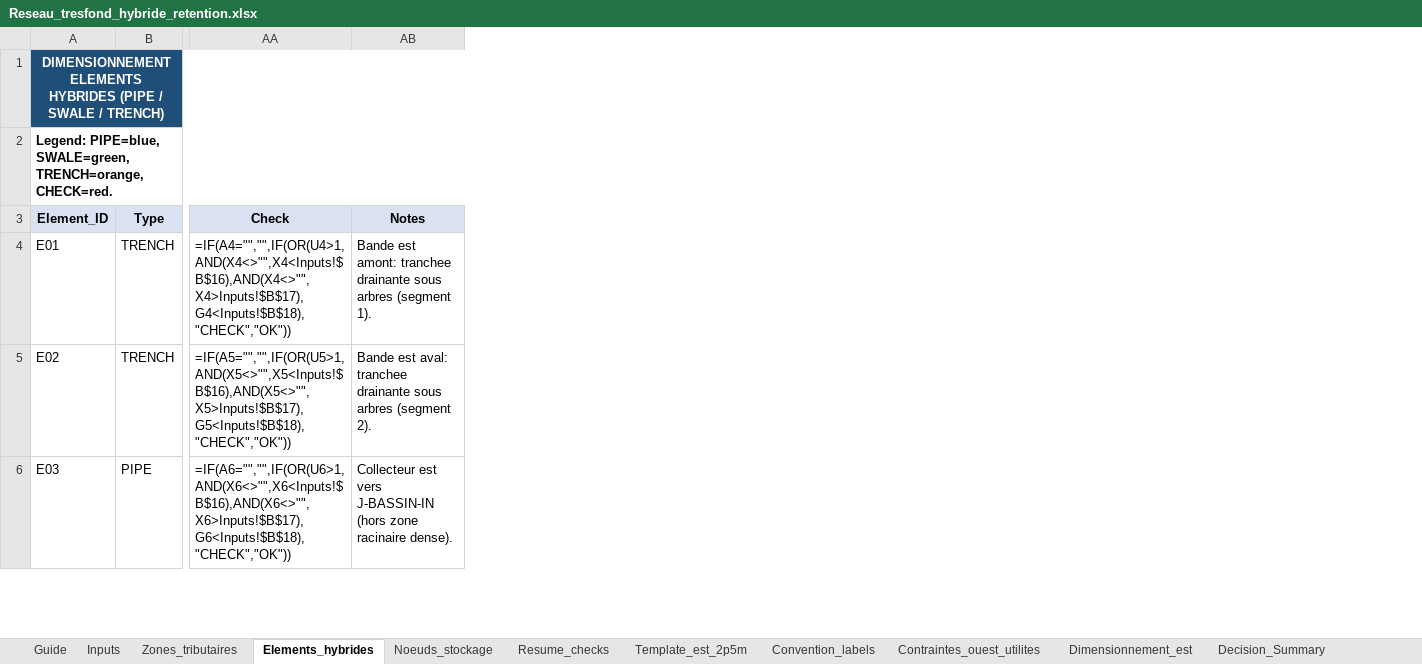
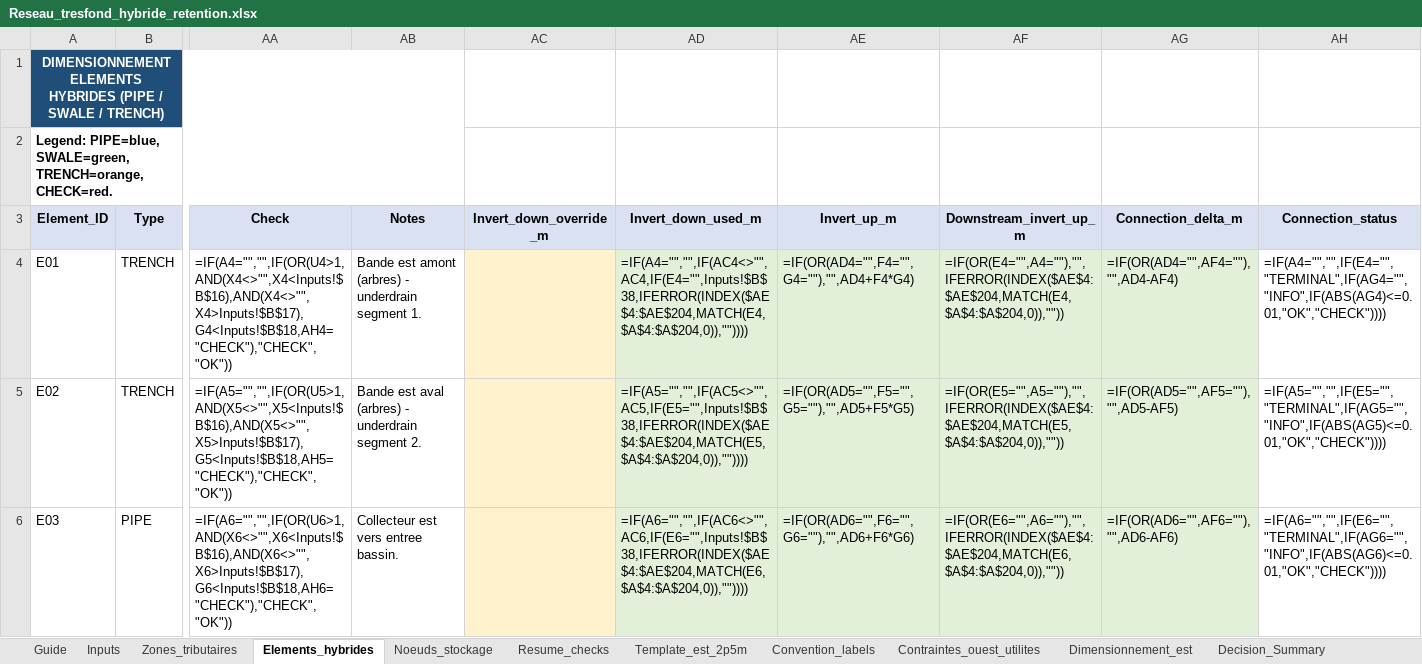
Before and after one commit to acon560-prog/idf-web-app, an Excel workbook: engineering/drainage-design/Reseau_tresfond_hybride_retention.xlsx, sheet Elements_hybrides, drawn as a sheet; only a part is shown, gaps mark what is left out; values as stored, in another font and other column widths than the file's, no borders; formulas without a stored value are shown as written; conditional formats not drawn; the diff covers the shown part only; the diff names each change by its address in the sheet, - before the commit and + after, or states it on an @@ line.

```diff
--- a/engineering/drainage-design/Reseau_tresfond_hybride_retention.xlsx (sheet Elements_hybrides)
+++ b/engineering/drainage-design/Reseau_tresfond_hybride_retention.xlsx (sheet Elements_hybrides)
+column AC (Invert_down_override_m), empty
+column AD (Invert_down_used_m), rows 4-6: =IF(A4="","",IF(AC4<>"",AC4,IF(E4="",Inputs!$B$38,IFERROR(INDEX($AE$4:$AE$204,MATCH(E4,$A$4:$A$204,0)),"")))) | =IF(A5="","",IF(AC5<>"",AC5,IF(E5="",Inputs!$B$38,IFERROR(INDEX($AE$4:$AE$204,MATCH(E5,$A$4:$A$204,0)),"")))) | =IF(A6="","",IF(AC6<>"",AC6,IF(E6="",Inputs!$B$38,IFERROR(INDEX($AE$4:$AE$204,MATCH(E6,$A$4:$A$204,0)),""))))
+column AE (Invert_up_m), rows 4-6: =IF(OR(AD4="",F4="",G4=""),"",AD4+F4*G4) | =IF(OR(AD5="",F5="",G5=""),"",AD5+F5*G5) | =IF(OR(AD6="",F6="",G6=""),"",AD6+F6*G6)
+column AF (Downstream_invert_up_m), rows 4-6: =IF(OR(E4="",A4=""),"",IFERROR(INDEX($AE$4:$AE$204,MATCH(E4,$A$4:$A$204,0)),"")) | =IF(OR(E5="",A5=""),"",IFERROR(INDEX($AE$4:$AE$204,MATCH(E5,$A$4:$A$204,0)),"")) | =IF(OR(E6="",A6=""),"",IFERROR(INDEX($AE$4:$AE$204,MATCH(E6,$A$4:$A$204,0)),""))
+column AG (Connection_delta_m), rows 4-6: =IF(OR(AD4="",AF4=""),"",AD4-AF4) | =IF(OR(AD5="",AF5=""),"",AD5-AF5) | =IF(OR(AD6="",AF6=""),"",AD6-AF6)
+column AH (Connection_status), rows 4-6: =IF(A4="","",IF(E4="","TERMINAL",IF(AG4="","INFO",IF(ABS(AG4)<=0.01,"OK","CHECK")))) | =IF(A5="","",IF(E5="","TERMINAL",IF(AG5="","INFO",IF(ABS(AG5)<=0.01,"OK","CHECK")))) | =IF(A6="","",IF(E6="","TERMINAL",IF(AG6="","INFO",IF(ABS(AG6)<=0.01,"OK","CHECK"))))
-AA4 (Check): =IF(A4="","",IF(OR(U4>1,AND(X4<>"",X4<Inputs!$B$16),AND(X4<>"",X4>Inputs!$B$17),G4<Inputs!$B$18),"CHECK","OK"))
+AA4 (Check): =IF(A4="","",IF(OR(U4>1,AND(X4<>"",X4<Inputs!$B$16),AND(X4<>"",X4>Inputs!$B$17),G4<Inputs!$B$18,AH4="CHECK"),"CHECK","OK"))
-AB4 (Notes): Bande est amont: tranchee drainante sous arbres (segment 1).
+AB4 (Notes): Bande est amont (arbres) - underdrain segment 1.
-AA5 (Check): =IF(A5="","",IF(OR(U5>1,AND(X5<>"",X5<Inputs!$B$16),AND(X5<>"",X5>Inputs!$B$17),G5<Inputs!$B$18),"CHECK","OK"))
+AA5 (Check): =IF(A5="","",IF(OR(U5>1,AND(X5<>"",X5<Inputs!$B$16),AND(X5<>"",X5>Inputs!$B$17),G5<Inputs!$B$18,AH5="CHECK"),"CHECK","OK"))
-AB5 (Notes): Bande est aval: tranchee drainante sous arbres (segment 2).
+AB5 (Notes): Bande est aval (arbres) - underdrain segment 2.
-AA6 (Check): =IF(A6="","",IF(OR(U6>1,AND(X6<>"",X6<Inputs!$B$16),AND(X6<>"",X6>Inputs!$B$17),G6<Inputs!$B$18),"CHECK","OK"))
+AA6 (Check): =IF(A6="","",IF(OR(U6>1,AND(X6<>"",X6<Inputs!$B$16),AND(X6<>"",X6>Inputs!$B$17),G6<Inputs!$B$18,AH6="CHECK"),"CHECK","OK"))
-AB6 (Notes): …est vers J-BASSIN-IN (hors zone racinaire dense).
+AB6 (Notes): …est vers entree bassin.
```
Also changed, not shown: 270 edited cells elsewhere in this sheet, sheet Noeuds_stockage, sheet Contraintes_ouest_utilites, sheet Inputs, sheet Zones_tributaires, sheet Guide.
